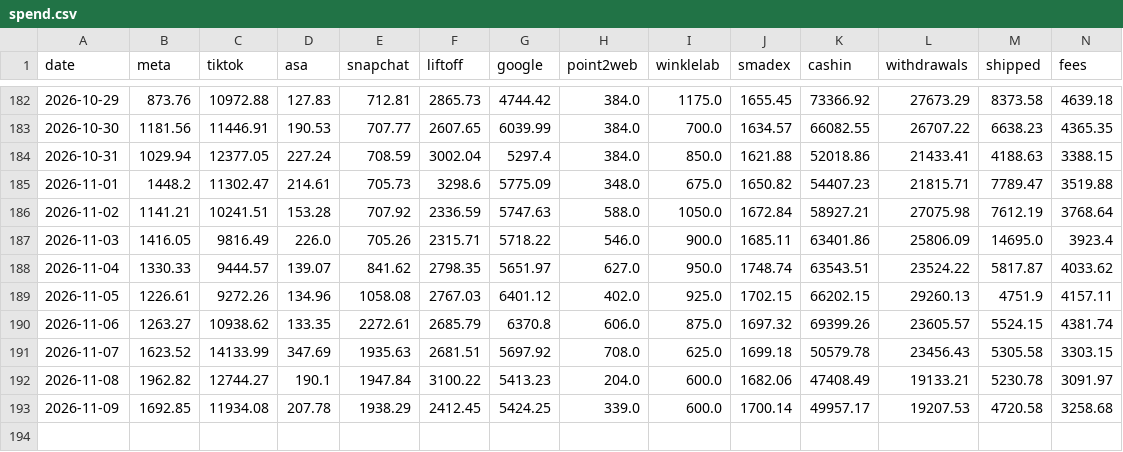
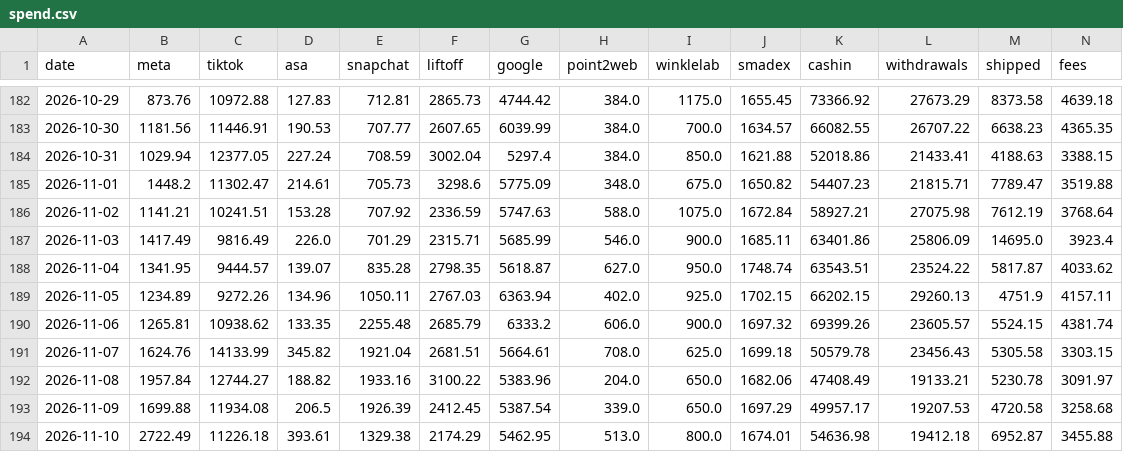
Before and after one commit to jay-slsv/vault-ad-spend-forecaster, a CSV file: spend.csv, drawn as a sheet; only a part is shown, gaps mark what is left out; rows hold the shown columns only; the diff names each change by its address in the sheet, - before the commit and + after, or states it on an @@ line.

Commit message:
Data through 2026-11-10

```diff
--- a/spend.csv
+++ b/spend.csv
-I186 (winklelab): 1050.0
+I186 (winklelab): 1075.0
-B187 (meta): 1416.05
+B187 (meta): 1417.49
-E187 (snapchat): 705.26
+E187 (snapchat): 701.29
-G187 (google): 5718.22
+G187 (google): 5685.99
-B188 (meta): 1330.33
+B188 (meta): 1341.95
-E188 (snapchat): 841.62
+E188 (snapchat): 835.28
-G188 (google): 5651.97
+G188 (google): 5618.87
-B189 (meta): 1226.61
+B189 (meta): 1234.89
-E189 (snapchat): 1058.08
+E189 (snapchat): 1050.11
-G189 (google): 6401.12
+G189 (google): 6363.94
-B190 (meta): 1263.27
+B190 (meta): 1265.81
-E190 (snapchat): 2272.61
+E190 (snapchat): 2255.48
-G190 (google): 6370.8
+G190 (google): 6333.2
-I190 (winklelab): 875.0
+I190 (winklelab): 900.0
-B191 (meta): 1623.52
+B191 (meta): 1624.76
-D191 (asa): 347.69
+D191 (asa): 345.82
-E191 (snapchat): 1935.63
+E191 (snapchat): 1921.04
-G191 (google): 5697.92
+G191 (google): 5664.61
-B192 (meta): 1962.82
+B192 (meta): 1957.84
-D192 (asa): 190.1
+D192 (asa): 188.82
-E192 (snapchat): 1947.84
+E192 (snapchat): 1933.16
-G192 (google): 5413.23
+G192 (google): 5383.96
-I192:I193 (winklelab): 600.0
+I192:I193 (winklelab): 650.0
-B193 (meta): 1692.85
+B193 (meta): 1699.88
-D193 (asa): 207.78
+D193 (asa): 206.5
-E193 (snapchat): 1938.29
+E193 (snapchat): 1926.39
-G193 (google): 5424.25
+G193 (google): 5387.54
-J193 (smadex): 1700.14
+J193 (smadex): 1697.29
+row 194: 2026-11-10 | 2722.49 | 11226.18 | 393.61 | 1329.38 | 2174.29 | 5462.95 | 513.0 | 800.0 | 1674.01 | 54636.98 | 19412.18 | 6952.87 | 3455.88
```
Also changed, not shown: 1 other file.
